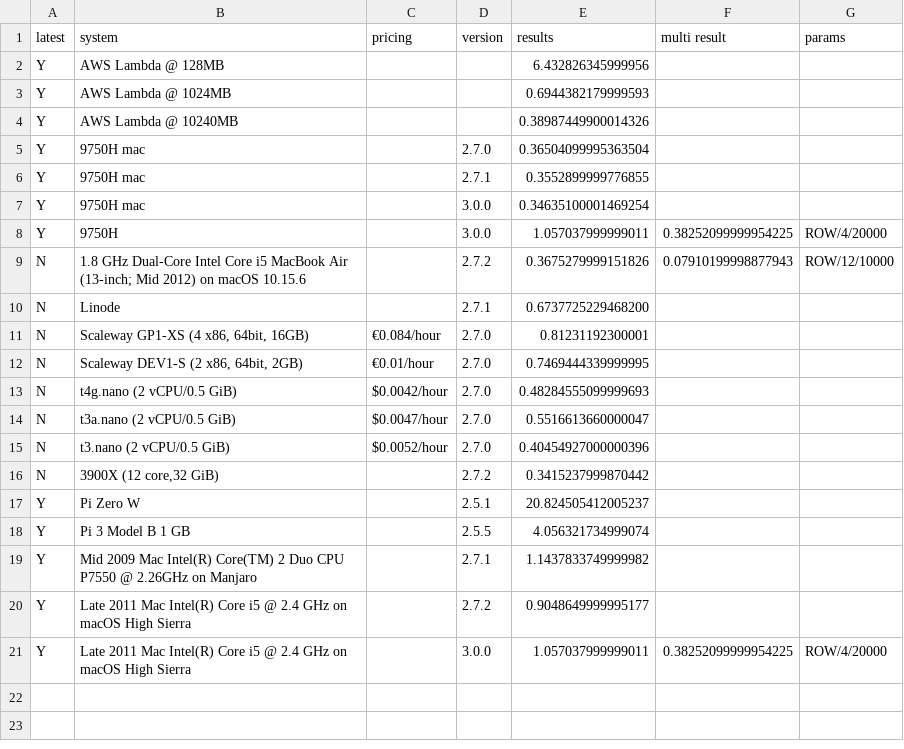
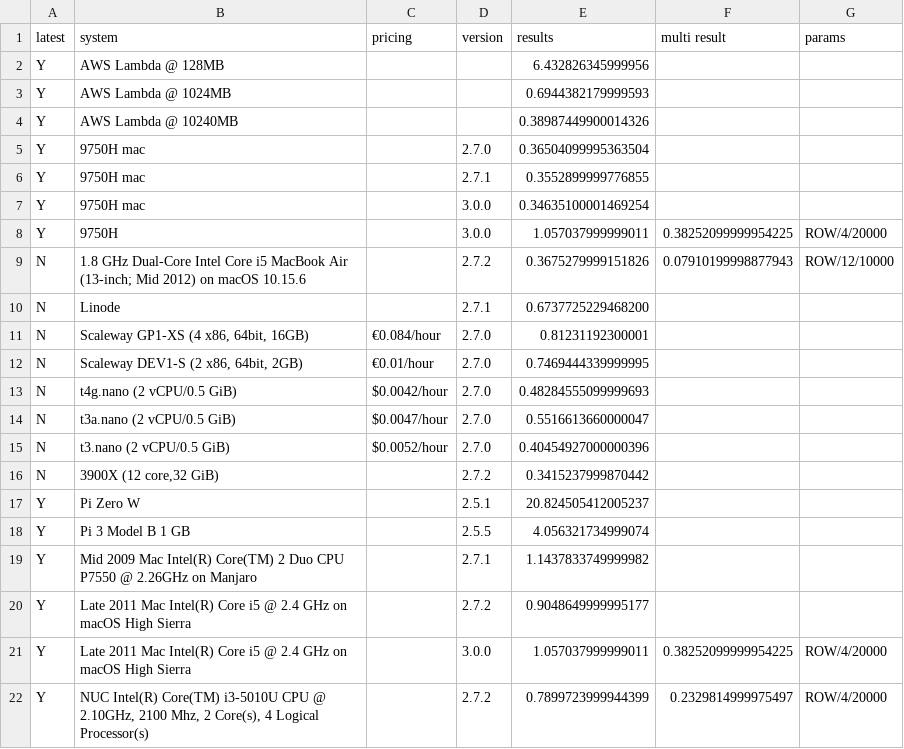
Before and after one commit to stringsn88keys/shabench, a CSV file: data.csv, drawn as a sheet; the diff names each change by its address in the sheet, - before the commit and + after, or states it on an @@ line.

Commit message:
NUC benchmark

```diff
--- a/data.csv
+++ b/data.csv
+row 22: Y | NUC Intel(R) Core(TM) i3-5010U CPU @ 2.10GHz, 2100 Mhz, 2 Core(s), 4 Logical Processor(s) |  | 2.7.2 | 0.7899723999944399 | 0.2329814999975497 | ROW/4/20000
```
